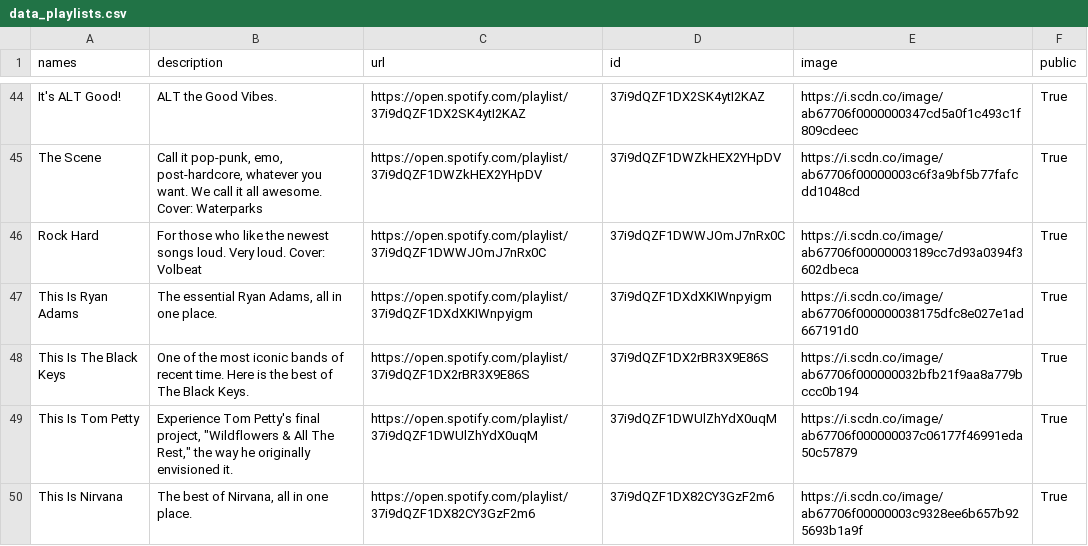
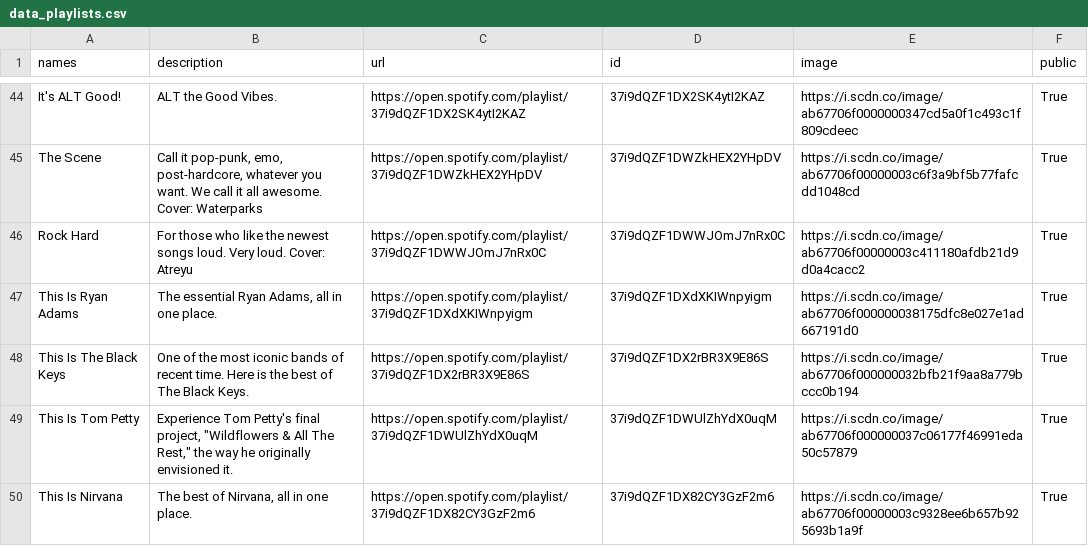
Before and after one commit to GrAMATO/Spotify_final, a CSV file: Testfolder/data_playlists.csv, drawn as a sheet; only a part is shown, gaps mark what is left out; the diff covers the shown part only.

```diff
--- a/Testfolder/data_playlists.csv
+++ b/Testfolder/data_playlists.csv
@@ -51,3 +51,3 @@ It's ALT Good!,ALT the Good Vibes.,https://open.spotify.com/playlist/37i9dQZF1DX
 The Scene,"Call it pop-punk, emo, post-hardcore, whatever you want. We call it all awesome. Cover: Waterparks",https://open.spotify.com/playlist/37i9dQZF1DWZkHEX2YHpDV,37i9dQZF1DWZkHEX2YHpDV,https://i.scdn.co/image/ab67706f00000003c6f3a9bf5b77fafcdd1048cd,True
-Rock Hard,For those who like the newest songs loud. Very loud. Cover: Volbeat,https://open.spotify.com/playlist/37i9dQZF1DWWJOmJ7nRx0C,37i9dQZF1DWWJOmJ7nRx0C,https://i.scdn.co/image/ab67706f00000003189cc7d93a0394f3602dbeca,True
+Rock Hard,For those who like the newest songs loud. Very loud. Cover: Atreyu,https://open.spotify.com/playlist/37i9dQZF1DWWJOmJ7nRx0C,37i9dQZF1DWWJOmJ7nRx0C,https://i.scdn.co/image/ab67706f00000003c411180afdb21d9d0a4cacc2,True
 This Is Ryan Adams,"The essential Ryan Adams, all in one place.",https://open.spotify.com/playlist/37i9dQZF1DXdXKIWnpyigm,37i9dQZF1DXdXKIWnpyigm,https://i.scdn.co/image/ab67706f000000038175dfc8e027e1ad667191d0,True
```
Also changed, not shown: 72 edited cells elsewhere in this file.
